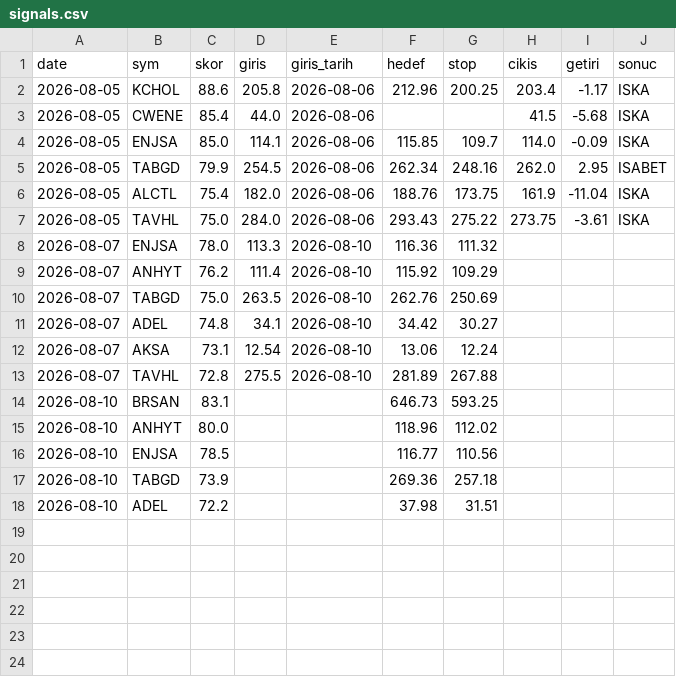
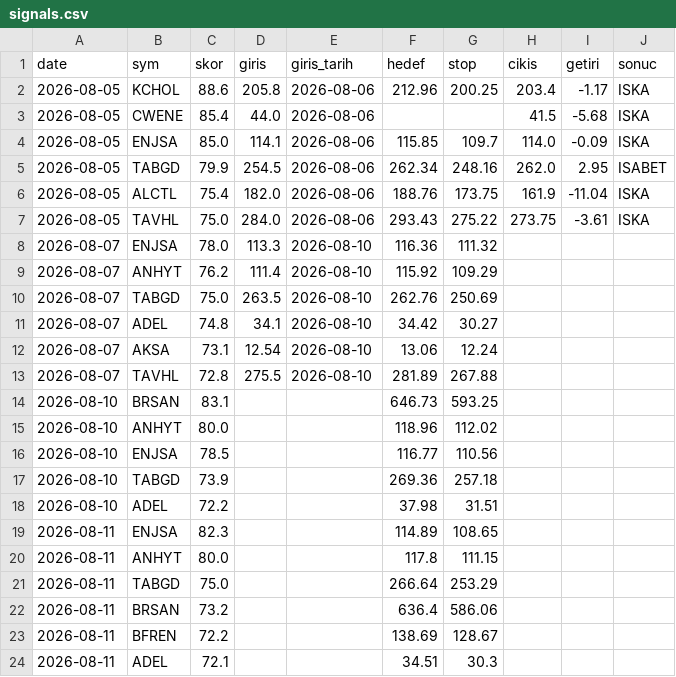
Before and after one commit to Mert04260/bist-radar, a CSV file: canli-izleme/signals.csv, drawn as a sheet; the diff names each change by its address in the sheet, - before the commit and + after, or states it on an @@ line.

```diff
--- a/canli-izleme/signals.csv
+++ b/canli-izleme/signals.csv
+row 19: 2026-08-11 | ENJSA | 82.3 |  |  | 114.89 | 108.65
+row 20: 2026-08-11 | ANHYT | 80.0 |  |  | 117.8 | 111.15
+row 21: 2026-08-11 | TABGD | 75.0 |  |  | 266.64 | 253.29
+row 22: 2026-08-11 | BRSAN | 73.2 |  |  | 636.4 | 586.06
+row 23: 2026-08-11 | BFREN | 72.2 |  |  | 138.69 | 128.67
+row 24: 2026-08-11 | ADEL | 72.1 |  |  | 34.51 | 30.3
```
Also changed, not shown: 1 other file.
